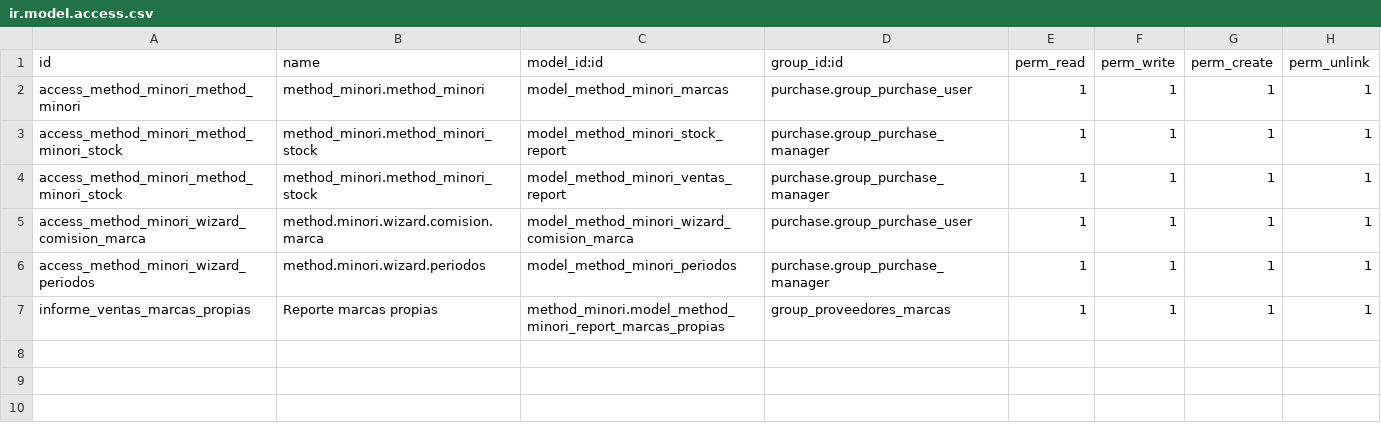
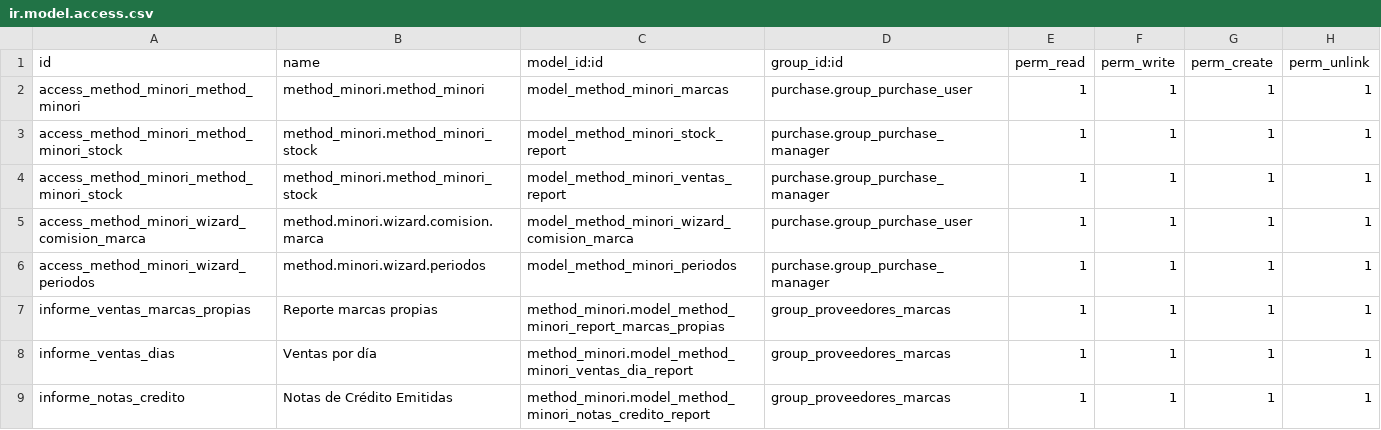
Before and after one commit to Cesar250101/method_minori, a CSV file: security/ir.model.access.csv, drawn as a sheet; the diff names each change by its address in the sheet, - before the commit and + after, or states it on an @@ line.

```diff
--- a/security/ir.model.access.csv
+++ b/security/ir.model.access.csv
+row 8: informe_ventas_dias | Ventas por día | method_minori.model_method_minori_ventas_dia_report | group_proveedores_marcas | 1 | 1 | 1 | 1
+row 9: informe_notas_credito | Notas de Crédito Emitidas | method_minori.model_method_minori_notas_credito_report | group_proveedores_marcas | 1 | 1 | 1 | 1
```
Also changed, not shown: 7 other files.
